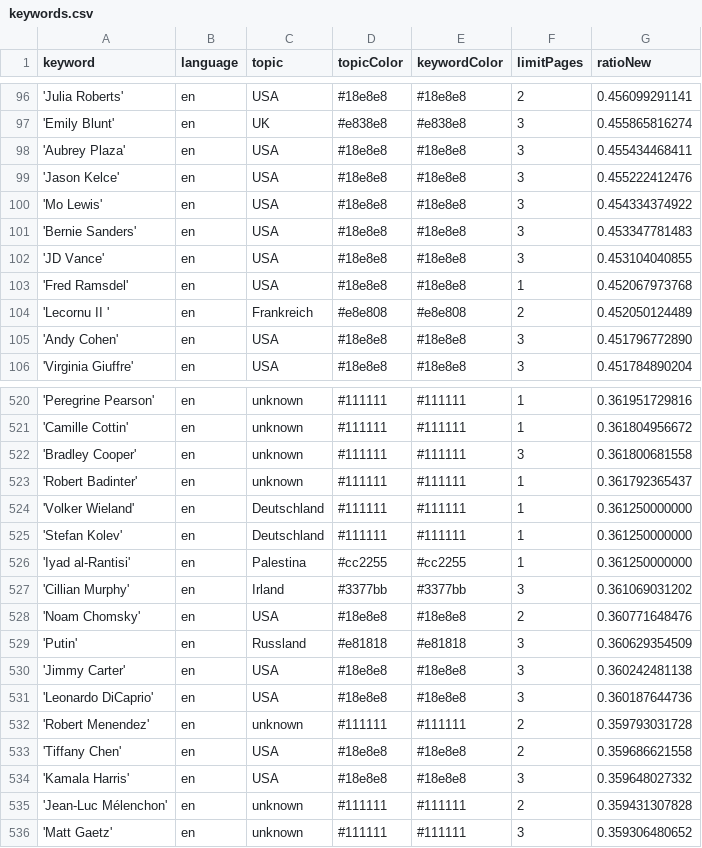
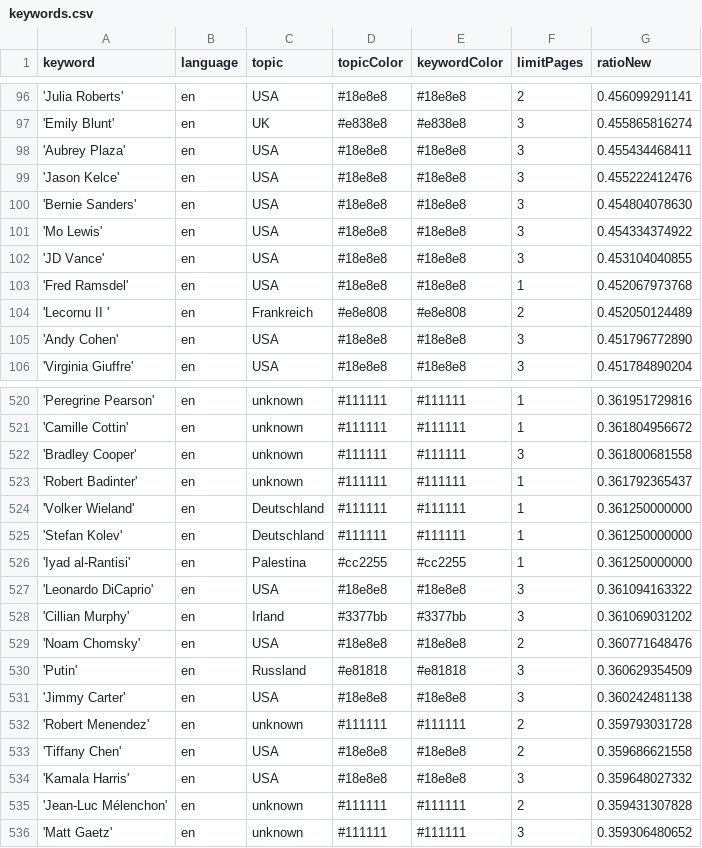
Before and after one commit to JoPhi24-news/peopleWhisperer, a CSV file: keywords.csv, drawn as a sheet; only a part is shown, gaps mark what is left out; removed rows and columns are numbered as before the commit, all else as after; the diff covers the shown part only; the diff names each change by its address in the sheet, - before the commit and + after, or states it on an @@ line.

```diff
--- a/keywords.csv
+++ b/keywords.csv
+row 100: 'Bernie Sanders' | en | USA | #18e8e8 | #18e8e8 | 3 | 0.454804078630
-row 101: 'Bernie Sanders' | en | USA | #18e8e8 | #18e8e8 | 3 | 0.453347781483
+row 527: 'Leonardo DiCaprio' | en | USA | #18e8e8 | #18e8e8 | 3 | 0.361094163322
-row 531: 'Leonardo DiCaprio' | en | USA | #18e8e8 | #18e8e8 | 3 | 0.360187644736
```
Also changed, not shown: 4 added rows, 4 removed rows and 1 edited cell elsewhere in this file, 1 other file.
